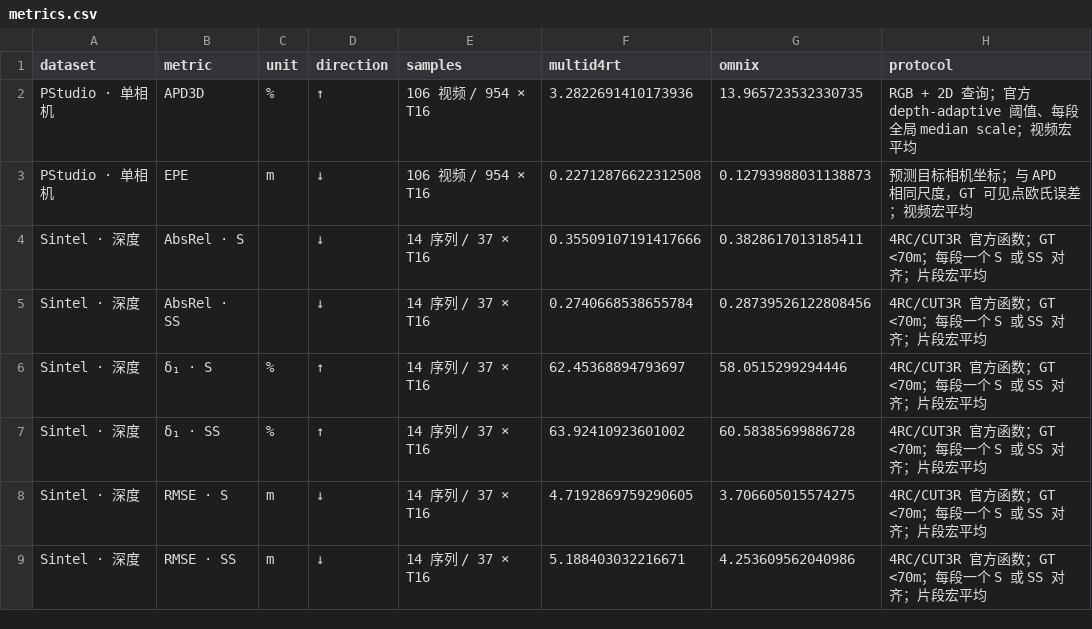
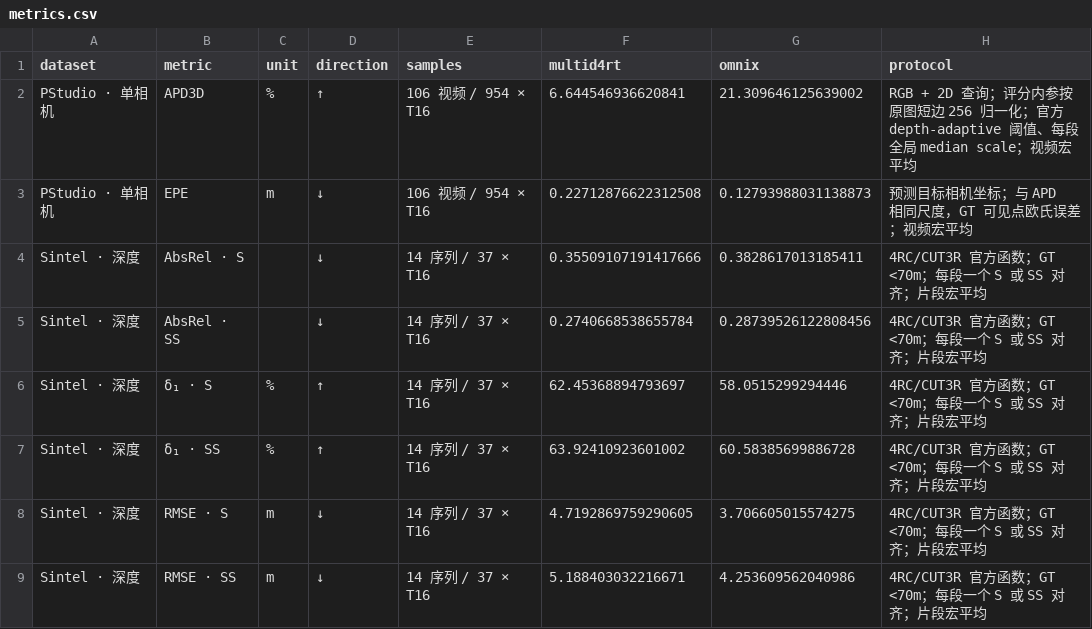
Before and after one commit to bestzbf/MultiD4RT, a CSV file: evaluation/results/60k_20261013/metrics.csv, drawn as a sheet; only a part is shown.

```diff
--- a/evaluation/results/60k_20261013/metrics.csv
+++ b/evaluation/results/60k_20261013/metrics.csv
@@ -1,3 +1,3 @@
 dataset,metric,unit,direction,samples,multid4rt,omnix,protocol
-PStudio · 单相机,APD3D,%,↑,106 视频 / 954 × T16,3.2822691410173936,13.965723532330735,RGB + 2D 查询；官方 depth-adaptive 阈值、每段全局 median scale；视频宏平均
+PStudio · 单相机,APD3D,%,↑,106 视频 / 954 × T16,6.644546936620841,21.309646125639002,RGB + 2D 查询；评分内参按原图短边 256 归一化；官方 depth-adaptive 阈值、每段全局 median scale；视频宏平均
 PStudio · 单相机,EPE,m,↓,106 视频 / 954 × T16,0.22712876622312508,0.12793988031138873,预测目标相机坐标；与 APD 相同尺度，GT 可见点欧氏误差；视频宏平均
```
Also changed, not shown: 58 other files.
